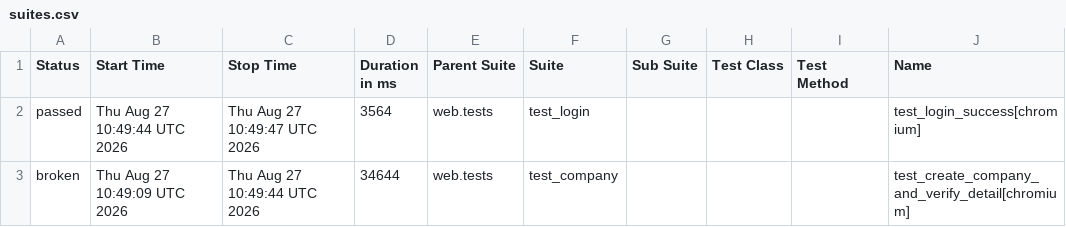
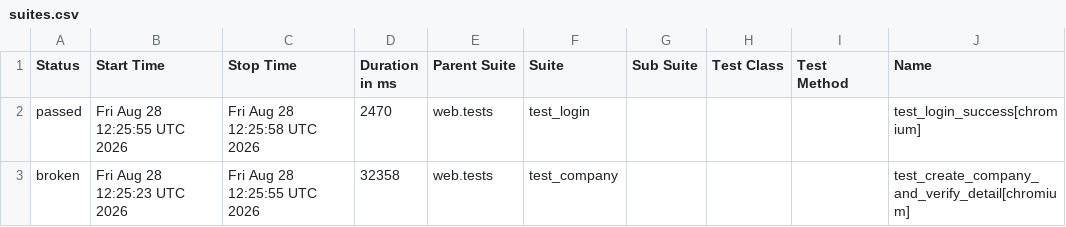
Before and after one commit to rizkyiff/Playwright-Python-With-AI, a CSV file: data/suites.csv, drawn as a sheet; only a part is shown; the diff names each change by its address in the sheet, - before the commit and + after, or states it on an @@ line.

```diff
--- a/data/suites.csv
+++ b/data/suites.csv
-B2 (Start Time): Thu Aug 27 10:49:44 UTC 2026
+B2 (Start Time): Fri Aug 28 12:25:55 UTC 2026
-C2 (Stop Time): Thu Aug 27 10:49:47 UTC 2026
+C2 (Stop Time): Fri Aug 28 12:25:58 UTC 2026
-D2 (Duration in ms): 3564
+D2 (Duration in ms): 2470
-B3 (Start Time): Thu Aug 27 10:49:09 UTC 2026
+B3 (Start Time): Fri Aug 28 12:25:23 UTC 2026
-C3 (Stop Time): Thu Aug 27 10:49:44 UTC 2026
+C3 (Stop Time): Fri Aug 28 12:25:55 UTC 2026
-D3 (Duration in ms): 34644
+D3 (Duration in ms): 32358
```
Also changed, not shown: 27 other files.
